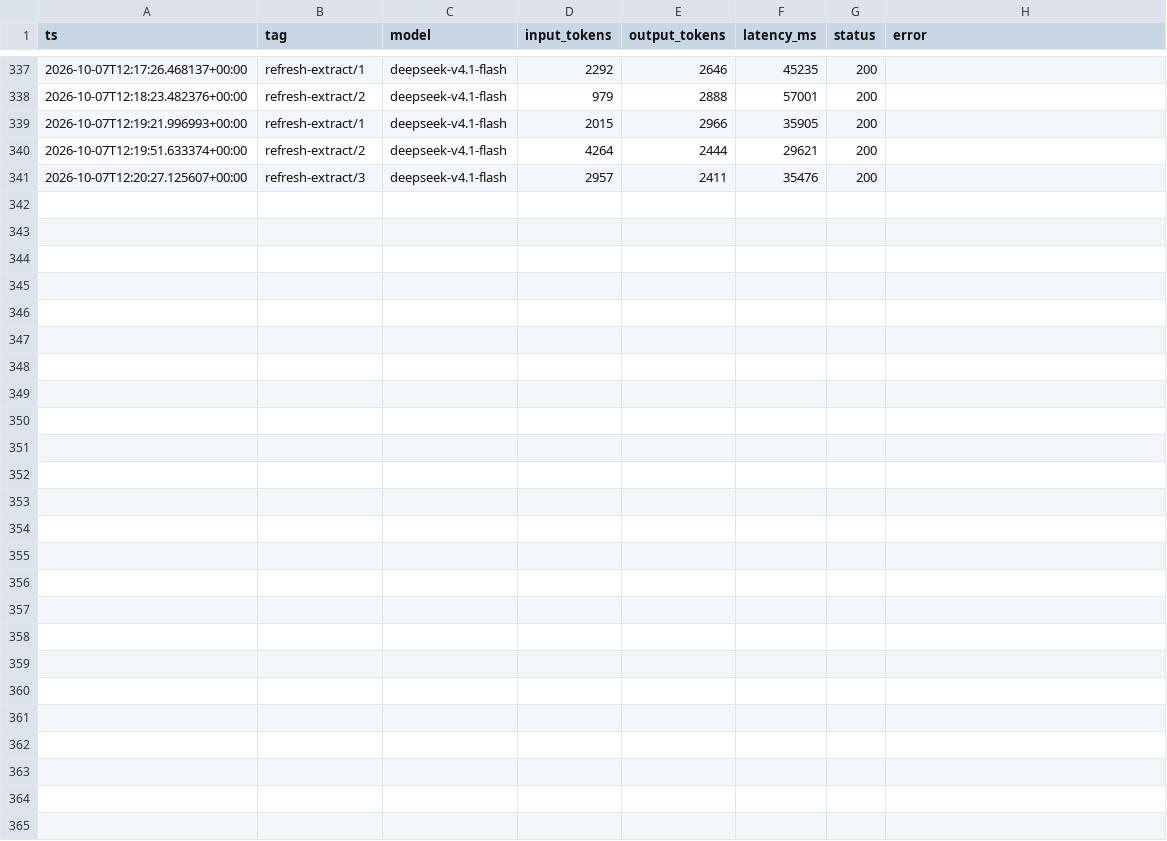
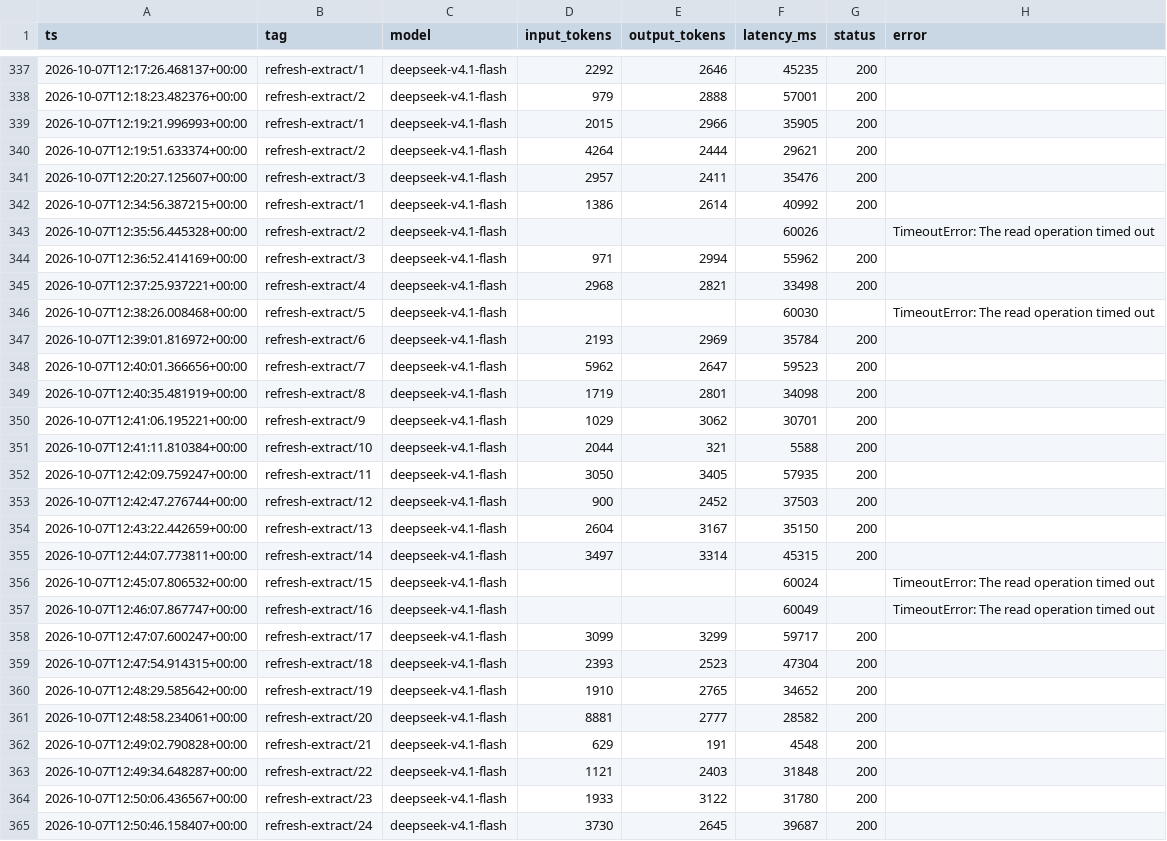
Before and after one commit to liminalcommons/ai-grants-radar, a CSV file: spend-ledger.csv, drawn as a sheet; only a part is shown, gaps mark what is left out; the diff names each change by its address in the sheet, - before the commit and + after, or states it on an @@ line.

```diff
--- a/spend-ledger.csv
+++ b/spend-ledger.csv
+row 342: 2026-10-07T12:34:56.387215+00:00 | refresh-extract/1 | deepseek-v4.1-flash | 1386 | 2614 | 40992 | 200
+row 343: 2026-10-07T12:35:56.445328+00:00 | refresh-extract/2 | deepseek-v4.1-flash |  |  | 60026 |  | TimeoutError: The read operation timed out
+row 344: 2026-10-07T12:36:52.414169+00:00 | refresh-extract/3 | deepseek-v4.1-flash | 971 | 2994 | 55962 | 200
+row 345: 2026-10-07T12:37:25.937221+00:00 | refresh-extract/4 | deepseek-v4.1-flash | 2968 | 2821 | 33498 | 200
+row 346: 2026-10-07T12:38:26.008468+00:00 | refresh-extract/5 | deepseek-v4.1-flash |  |  | 60030 |  | TimeoutError: The read operation timed out
+row 347: 2026-10-07T12:39:01.816972+00:00 | refresh-extract/6 | deepseek-v4.1-flash | 2193 | 2969 | 35784 | 200
+row 348: 2026-10-07T12:40:01.366656+00:00 | refresh-extract/7 | deepseek-v4.1-flash | 5962 | 2647 | 59523 | 200
+row 349: 2026-10-07T12:40:35.481919+00:00 | refresh-extract/8 | deepseek-v4.1-flash | 1719 | 2801 | 34098 | 200
+row 350: 2026-10-07T12:41:06.195221+00:00 | refresh-extract/9 | deepseek-v4.1-flash | 1029 | 3062 | 30701 | 200
+row 351: 2026-10-07T12:41:11.810384+00:00 | refresh-extract/10 | deepseek-v4.1-flash | 2044 | 321 | 5588 | 200
+row 352: 2026-10-07T12:42:09.759247+00:00 | refresh-extract/11 | deepseek-v4.1-flash | 3050 | 3405 | 57935 | 200
+row 353: 2026-10-07T12:42:47.276744+00:00 | refresh-extract/12 | deepseek-v4.1-flash | 900 | 2452 | 37503 | 200
+row 354: 2026-10-07T12:43:22.442659+00:00 | refresh-extract/13 | deepseek-v4.1-flash | 2604 | 3167 | 35150 | 200
+row 355: 2026-10-07T12:44:07.773811+00:00 | refresh-extract/14 | deepseek-v4.1-flash | 3497 | 3314 | 45315 | 200
+row 356: 2026-10-07T12:45:07.806532+00:00 | refresh-extract/15 | deepseek-v4.1-flash |  |  | 60024 |  | TimeoutError: The read operation timed out
+row 357: 2026-10-07T12:46:07.867747+00:00 | refresh-extract/16 | deepseek-v4.1-flash |  |  | 60049 |  | TimeoutError: The read operation timed out
+row 358: 2026-10-07T12:47:07.600247+00:00 | refresh-extract/17 | deepseek-v4.1-flash | 3099 | 3299 | 59717 | 200
+row 359: 2026-10-07T12:47:54.914315+00:00 | refresh-extract/18 | deepseek-v4.1-flash | 2393 | 2523 | 47304 | 200
+row 360: 2026-10-07T12:48:29.585642+00:00 | refresh-extract/19 | deepseek-v4.1-flash | 1910 | 2765 | 34652 | 200
+row 361: 2026-10-07T12:48:58.234061+00:00 | refresh-extract/20 | deepseek-v4.1-flash | 8881 | 2777 | 28582 | 200
+row 362: 2026-10-07T12:49:02.790828+00:00 | refresh-extract/21 | deepseek-v4.1-flash | 629 | 191 | 4548 | 200
+row 363: 2026-10-07T12:49:34.648287+00:00 | refresh-extract/22 | deepseek-v4.1-flash | 1121 | 2403 | 31848 | 200
+row 364: 2026-10-07T12:50:06.436567+00:00 | refresh-extract/23 | deepseek-v4.1-flash | 1933 | 3122 | 31780 | 200
+row 365: 2026-10-07T12:50:46.158407+00:00 | refresh-extract/24 | deepseek-v4.1-flash | 3730 | 2645 | 39687 | 200
```
Also changed, not shown: 1 other file.
